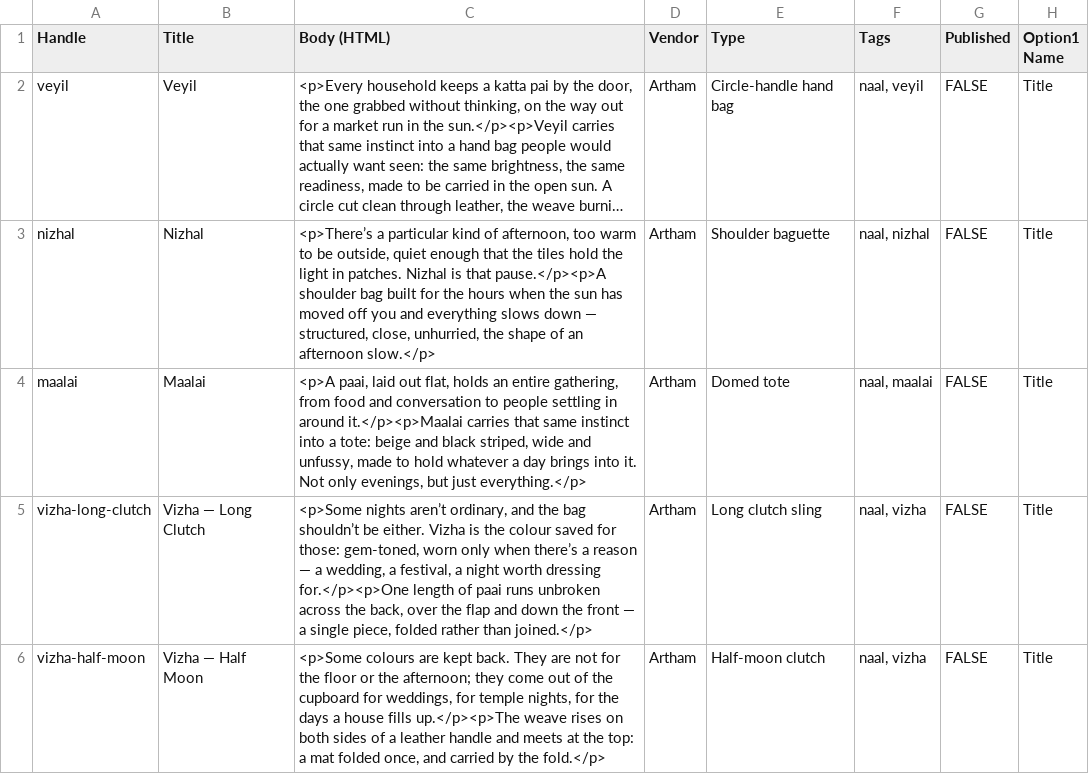
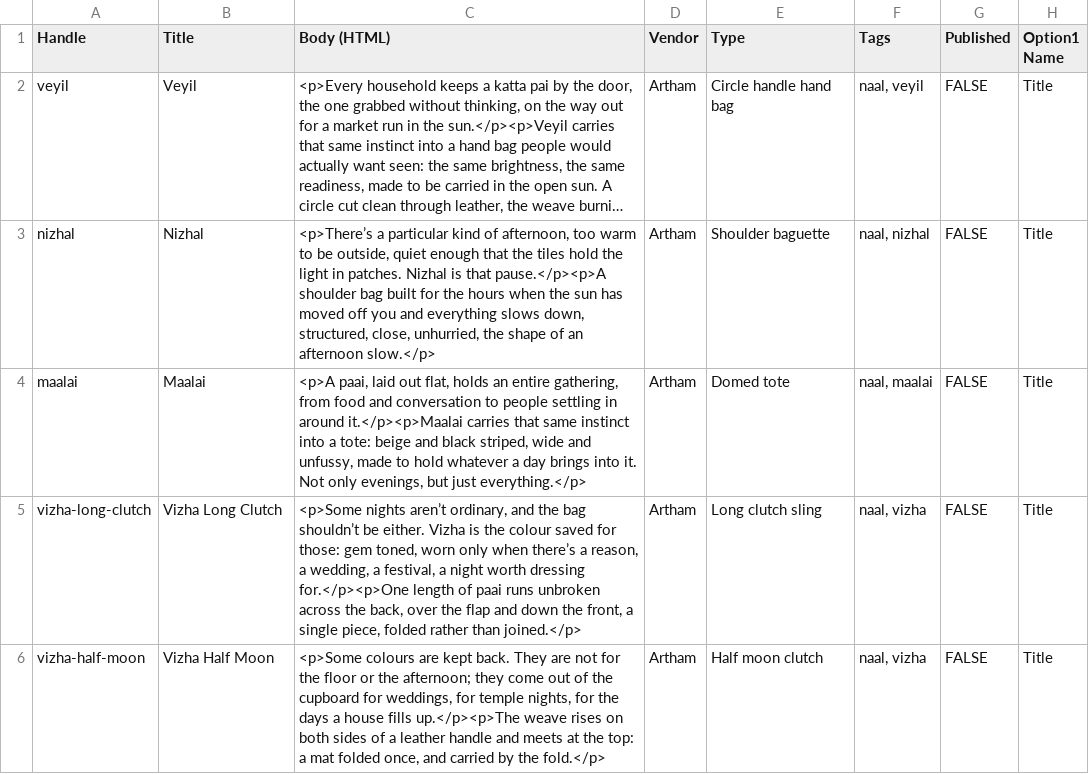
Before and after one commit to prashantiniraj95-design/Artham, a CSV file: shopify-setup/products-import.csv, drawn as a sheet; only a part is shown; long unchanged cells end in …; the diff names each change by its address in the sheet, - before the commit and + after, or states it on an @@ line.

```diff
--- a/shopify-setup/products-import.csv
+++ b/shopify-setup/products-import.csv
-E2 (Type): Circle-handle hand bag
+E2 (Type): Circle handle hand bag
-C3 (Body (HTML)): …everything slows down — structured, close,…
+C3 (Body (HTML)): …everything slows down, structured, close,…
-B5 (Title): Vizha — Long Clutch
+B5 (Title): Vizha Long Clutch
-C5 (Body (HTML)): …for those: gem-toned, worn only when there’s a reason — a wedding, a festival, a night worth dressing for.</p><p>One length of paai runs unbroken across the back, over the flap and down the front — a single…
+C5 (Body (HTML)): …for those: gem toned, worn only when there’s a reason, a wedding, a festival, a night worth dressing for.</p><p>One length of paai runs unbroken across the back, over the flap and down the front, a single…
-B6 (Title): Vizha — Half Moon
+B6 (Title): Vizha Half Moon
-E6 (Type): Half-moon clutch
+E6 (Type): Half moon clutch
```
Also changed, not shown: 20 other files.
